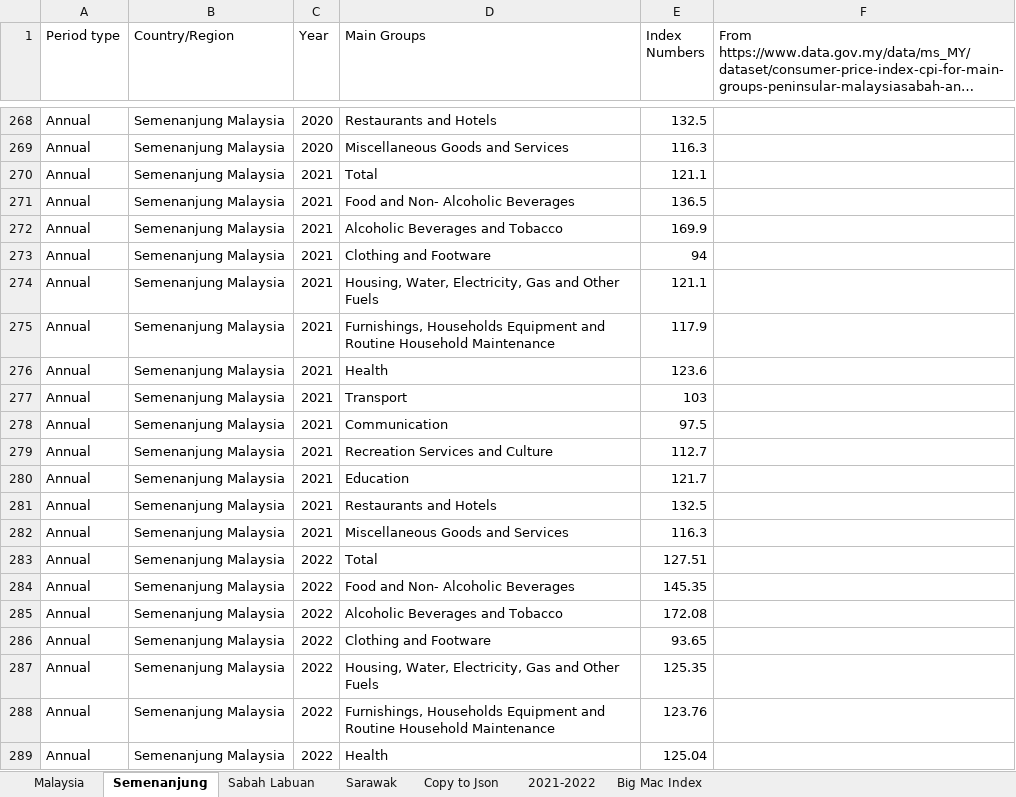
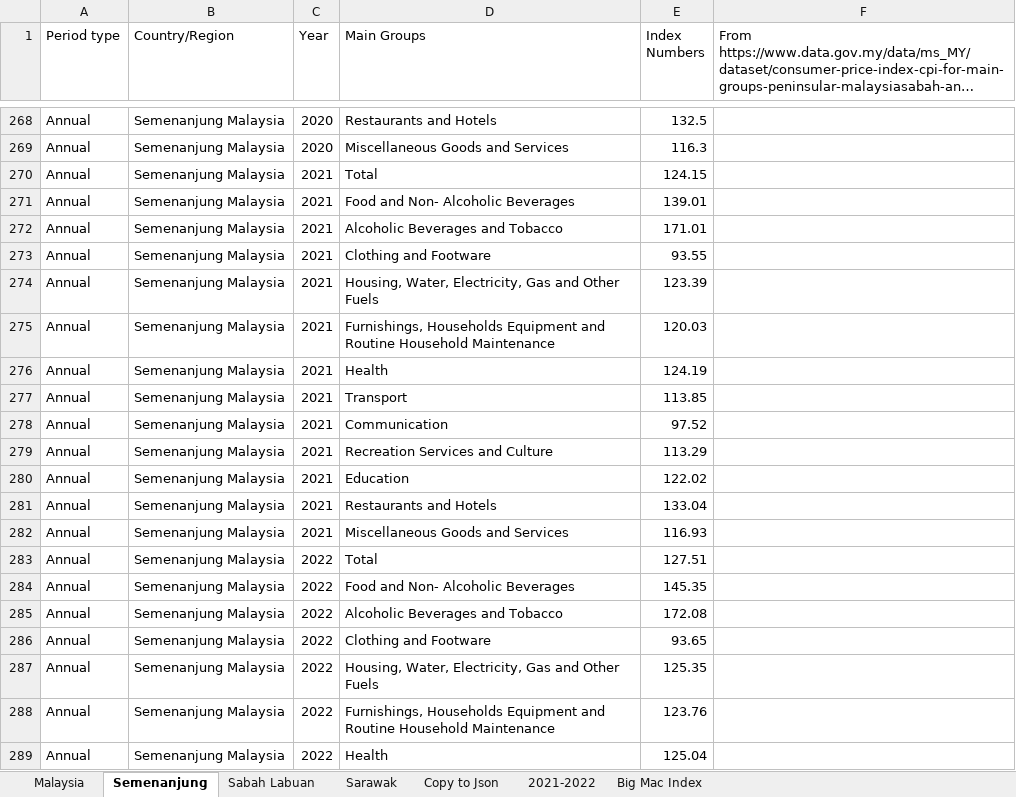
Before and after one commit to xkre/malaysia-inflation-calc, an Excel workbook: public/data/CpiDataset.xlsx, sheet Semenanjung, drawn as a sheet; only a part is shown, gaps mark what is left out; long unchanged cells end in …; values as stored, in another font and other column widths than the file's, no borders; the diff names each change by its address in the sheet, - before the commit and + after, or states it on an @@ line.

Commit message:
Fix wrong copied data for 2021 Semenanjung

```diff
--- a/public/data/CpiDataset.xlsx (sheet Semenanjung)
+++ b/public/data/CpiDataset.xlsx (sheet Semenanjung)
-E270 (Index Numbers): 121.1
+E270 (Index Numbers): 124.15
-E271 (Index Numbers): 136.5
+E271 (Index Numbers): 139.01
-E272 (Index Numbers): 169.9
+E272 (Index Numbers): 171.01
-E273 (Index Numbers): 94
+E273 (Index Numbers): 93.55
-E274 (Index Numbers): 121.1
+E274 (Index Numbers): 123.39
-E275 (Index Numbers): 117.9
+E275 (Index Numbers): 120.03
-E276 (Index Numbers): 123.6
+E276 (Index Numbers): 124.19
-E277 (Index Numbers): 103
+E277 (Index Numbers): 113.85
-E278 (Index Numbers): 97.5
+E278 (Index Numbers): 97.52
-E279 (Index Numbers): 112.7
+E279 (Index Numbers): 113.29
-E280 (Index Numbers): 121.7
+E280 (Index Numbers): 122.02
-E281 (Index Numbers): 132.5
+E281 (Index Numbers): 133.04
-E282 (Index Numbers): 116.3
+E282 (Index Numbers): 116.93
```
Also changed, not shown: sheet 2021-2022, sheet Copy to Json, 1 other file.
